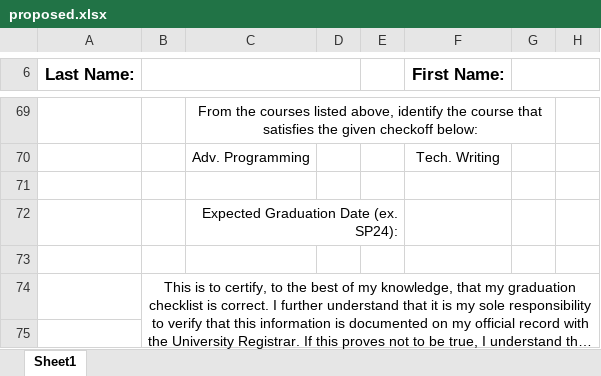
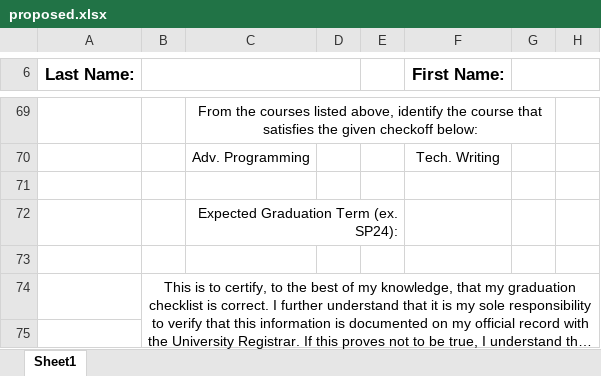
Before and after one commit to Aidan-McNay/ECE_Graduation_Validation, an Excel workbook: test_data/proposed.xlsx, sheet Sheet1, drawn as a sheet; only a part is shown, gaps mark what is left out; long unchanged cells end in …; values as stored, in another font and other column widths than the file's, no borders; charts and pictures not drawn; the diff names each change by its address in the sheet, - before the commit and + after, or states it on an @@ line.

```diff
--- a/test_data/proposed.xlsx (sheet Sheet1)
+++ b/test_data/proposed.xlsx (sheet Sheet1)
-C72: Expected Graduation Date (ex. SP24):
+C72: Expected Graduation Term (ex. SP24):
```
Also changed, not shown: charts or pictures, test_data/ec1.xlsx, 6 other files.
